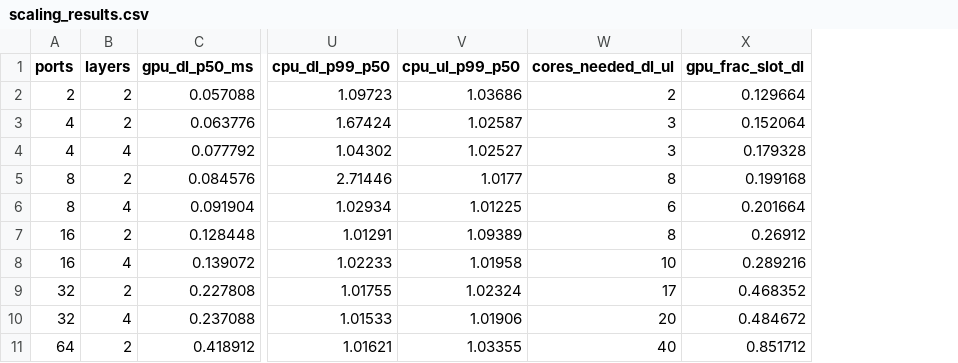
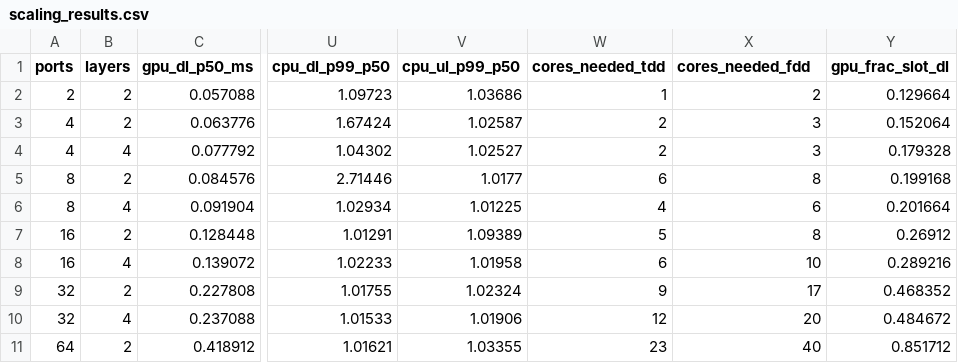
Before and after one commit to CLIS-WPI/OpenRU-WPI, a CSV file: src/cuda/standalone/scaling_results.csv, drawn as a sheet; only a part is shown, gaps mark what is left out; addresses are those after the commit; the diff names each change by its address in the sheet, - before the commit and + after, or states it on an @@ line.

Commit message:
fix(scaling): report TDD and FDD core budgets separately
DDDSU puts one direction in a slot, so threshold (a) must compare the larger
of DL/UL p99 against 0.5 ms. FDD puts DL and UL in the same interval, so it
uses the DL+UL sum. Add cores_needed_tdd and cores_needed_fdd to the results
table and CSV, and print both thresholds (TDD first at 4 ports, FDD at 2).
The old cores_needed_dl_ul column was FDD-only and is replaced.

```diff
--- a/src/cuda/standalone/scaling_results.csv
+++ b/src/cuda/standalone/scaling_results.csv
+column W (cores_needed_tdd), rows 2-11: 1 | 2 | 2 | 6 | 4 | 5 | 6 | 9 | 12 | 23
-X1: cores_needed_dl_ul
+X1: cores_needed_fdd
```
Also changed, not shown: 4 other files.
